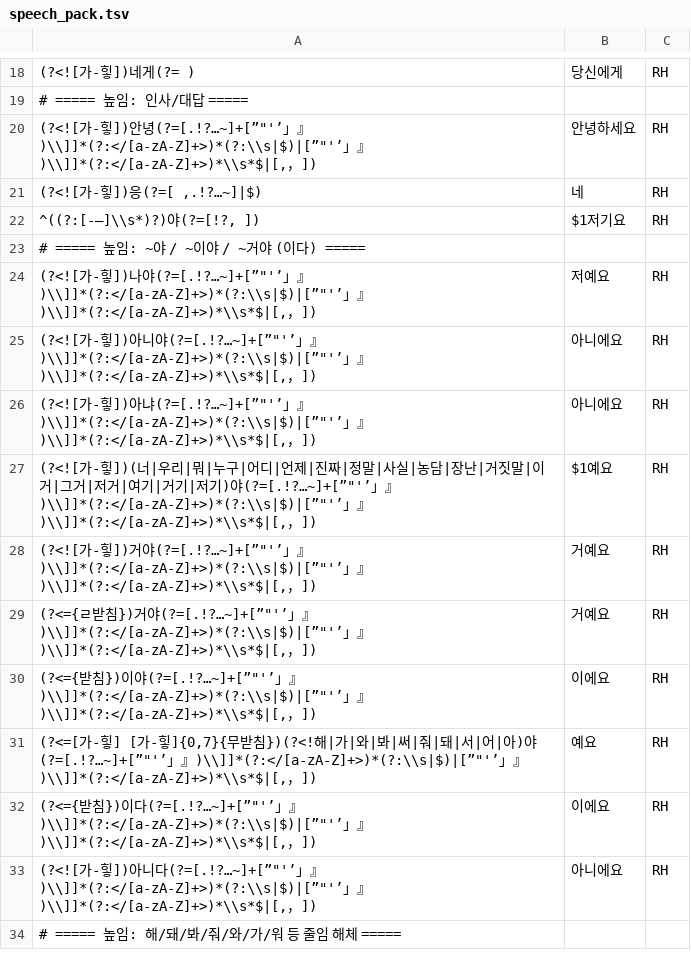
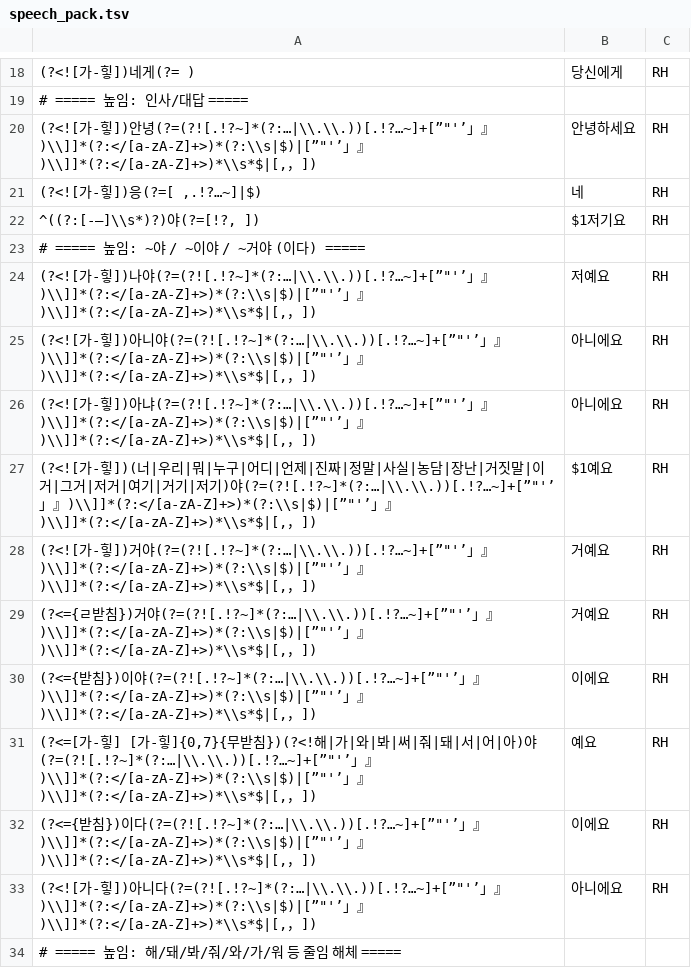
Before and after one commit to ss2ux/subclean, a TSV file: app/src/main/res/raw/speech_pack.tsv, drawn as a sheet; only a part is shown, gaps mark what is left out; the diff covers the shown part only.

```diff
--- a/app/src/main/res/raw/speech_pack.tsv
+++ b/app/src/main/res/raw/speech_pack.tsv
@@ -19,3 +19,3 @@
 # ===== 높임: 인사/대답 =====
-(?<![가-힣])안녕(?=[.!?…~]+[”"'’」』)\\]]*(?:</[a-zA-Z]+>)*(?:\\s|$)|[”"'’」』)\\]]*(?:</[a-zA-Z]+>)*\\s*$|[,，])	안녕하세요	RH
+(?<![가-힣])안녕(?=(?![.!?~]*(?:…|\\.\\.))[.!?…~]+[”"'’」』)\\]]*(?:</[a-zA-Z]+>)*(?:\\s|$)|[”"'’」』)\\]]*(?:</[a-zA-Z]+>)*\\s*$|[,，])	안녕하세요	RH
 (?<![가-힣])응(?=[ ,.!?…~]|$)	네	RH
@@ -23,12 +23,12 @@
 # ===== 높임: ~야 / ~이야 / ~거야 (이다) =====
-(?<![가-힣])나야(?=[.!?…~]+[”"'’」』)\\]]*(?:</[a-zA-Z]+>)*(?:\\s|$)|[”"'’」』)\\]]*(?:</[a-zA-Z]+>)*\\s*$|[,，])	저예요	RH
-(?<![가-힣])아니야(?=[.!?…~]+[”"'’」』)\\]]*(?:</[a-zA-Z]+>)*(?:\\s|$)|[”"'’」』)\\]]*(?:</[a-zA-Z]+>)*\\s*$|[,，])	아니에요	RH
-(?<![가-힣])아냐(?=[.!?…~]+[”"'’」』)\\]]*(?:</[a-zA-Z]+>)*(?:\\s|$)|[”"'’」』)\\]]*(?:</[a-zA-Z]+>)*\\s*$|[,，])	아니에요	RH
-(?<![가-힣])(너|우리|뭐|누구|어디|언제|진짜|정말|사실|농담|장난|거짓말|이거|그거|저거|여기|거기|저기)야(?=[.!?…~]+[”"'’」』)\\]]*(?:</[a-zA-Z]+>)*(?:\\s|$)|[”"'’」』)\\]]*(?:</[a-zA-Z]+>)*\\s*$|[,，])	$1예요	RH
-(?<![가-힣])거야(?=[.!?…~]+[”"'’」』)\\]]*(?:</[a-zA-Z]+>)*(?:\\s|$)|[”"'’」』)\\]]*(?:</[a-zA-Z]+>)*\\s*$|[,，])	거예요	RH
-(?<={ㄹ받침})거야(?=[.!?…~]+[”"'’」』)\\]]*(?:</[a-zA-Z]+>)*(?:\\s|$)|[”"'’」』)\\]]*(?:</[a-zA-Z]+>)*\\s*$|[,，])	거예요	RH
-(?<={받침})이야(?=[.!?…~]+[”"'’」』)\\]]*(?:</[a-zA-Z]+>)*(?:\\s|$)|[”"'’」』)\\]]*(?:</[a-zA-Z]+>)*\\s*$|[,，])	이에요	RH
-(?<=[가-힣] [가-힣]{0,7}{무받침})(?<!해|가|와|봐|써|줘|돼|서|어|아)야(?=[.!?…~]+[”"'’」』)\\]]*(?:</[a-zA-Z]+>)*(?:\\s|$)|[”"'’」』)\\]]*(?:</[a-zA-Z]+>)*\\s*$|[,，])	예요	RH
-(?<={받침})이다(?=[.!?…~]+[”"'’」』)\\]]*(?:</[a-zA-Z]+>)*(?:\\s|$)|[”"'’」』)\\]]*(?:</[a-zA-Z]+>)*\\s*$|[,，])	이에요	RH
-(?<![가-힣])아니다(?=[.!?…~]+[”"'’」』)\\]]*(?:</[a-zA-Z]+>)*(?:\\s|$)|[”"'’」』)\\]]*(?:</[a-zA-Z]+>)*\\s*$|[,，])	아니에요	RH
+(?<![가-힣])나야(?=(?![.!?~]*(?:…|\\.\\.))[.!?…~]+[”"'’」』)\\]]*(?:</[a-zA-Z]+>)*(?:\\s|$)|[”"'’」』)\\]]*(?:</[a-zA-Z]+>)*\\s*$|[,，])	저예요	RH
+(?<![가-힣])아니야(?=(?![.!?~]*(?:…|\\.\\.))[.!?…~]+[”"'’」』)\\]]*(?:</[a-zA-Z]+>)*(?:\\s|$)|[”"'’」』)\\]]*(?:</[a-zA-Z]+>)*\\s*$|[,，])	아니에요	RH
+(?<![가-힣])아냐(?=(?![.!?~]*(?:…|\\.\\.))[.!?…~]+[”"'’」』)\\]]*(?:</[a-zA-Z]+>)*(?:\\s|$)|[”"'’」』)\\]]*(?:</[a-zA-Z]+>)*\\s*$|[,，])	아니에요	RH
+(?<![가-힣])(너|우리|뭐|누구|어디|언제|진짜|정말|사실|농담|장난|거짓말|이거|그거|저거|여기|거기|저기)야(?=(?![.!?~]*(?:…|\\.\\.))[.!?…~]+[”"'’」』)\\]]*(?:</[a-zA-Z]+>)*(?:\\s|$)|[”"'’」』)\\]]*(?:</[a-zA-Z]+>)*\\s*$|[,，])	$1예요	RH
+(?<![가-힣])거야(?=(?![.!?~]*(?:…|\\.\\.))[.!?…~]+[”"'’」』)\\]]*(?:</[a-zA-Z]+>)*(?:\\s|$)|[”"'’」』)\\]]*(?:</[a-zA-Z]+>)*\\s*$|[,，])	거예요	RH
+(?<={ㄹ받침})거야(?=(?![.!?~]*(?:…|\\.\\.))[.!?…~]+[”"'’」』)\\]]*(?:</[a-zA-Z]+>)*(?:\\s|$)|[”"'’」』)\\]]*(?:</[a-zA-Z]+>)*\\s*$|[,，])	거예요	RH
+(?<={받침})이야(?=(?![.!?~]*(?:…|\\.\\.))[.!?…~]+[”"'’」』)\\]]*(?:</[a-zA-Z]+>)*(?:\\s|$)|[”"'’」』)\\]]*(?:</[a-zA-Z]+>)*\\s*$|[,，])	이에요	RH
+(?<=[가-힣] [가-힣]{0,7}{무받침})(?<!해|가|와|봐|써|줘|돼|서|어|아)야(?=(?![.!?~]*(?:…|\\.\\.))[.!?…~]+[”"'’」』)\\]]*(?:</[a-zA-Z]+>)*(?:\\s|$)|[”"'’」』)\\]]*(?:</[a-zA-Z]+>)*\\s*$|[,，])	예요	RH
+(?<={받침})이다(?=(?![.!?~]*(?:…|\\.\\.))[.!?…~]+[”"'’」』)\\]]*(?:</[a-zA-Z]+>)*(?:\\s|$)|[”"'’」』)\\]]*(?:</[a-zA-Z]+>)*\\s*$|[,，])	이에요	RH
+(?<![가-힣])아니다(?=(?![.!?~]*(?:…|\\.\\.))[.!?…~]+[”"'’」』)\\]]*(?:</[a-zA-Z]+>)*(?:\\s|$)|[”"'’」』)\\]]*(?:</[a-zA-Z]+>)*\\s*$|[,，])	아니에요	RH
 # ===== 높임: 해/돼/봐/줘/와/가/워 등 줄임 해체 =====
```
Also changed, not shown: 13 added rows and 47 edited cells elsewhere in this file, dev_tests/cases.tsv, 4 other files.
